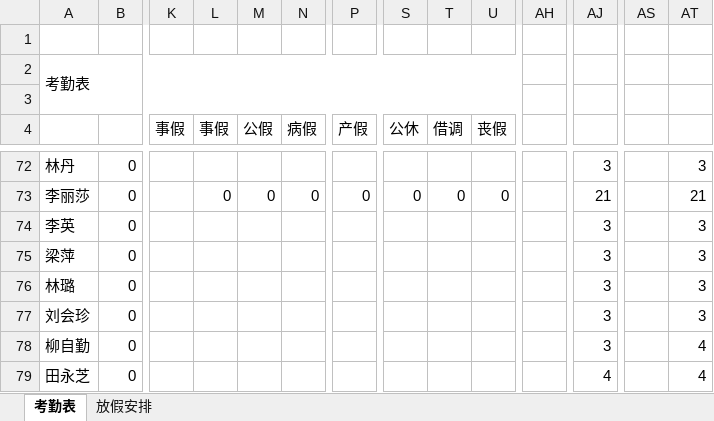
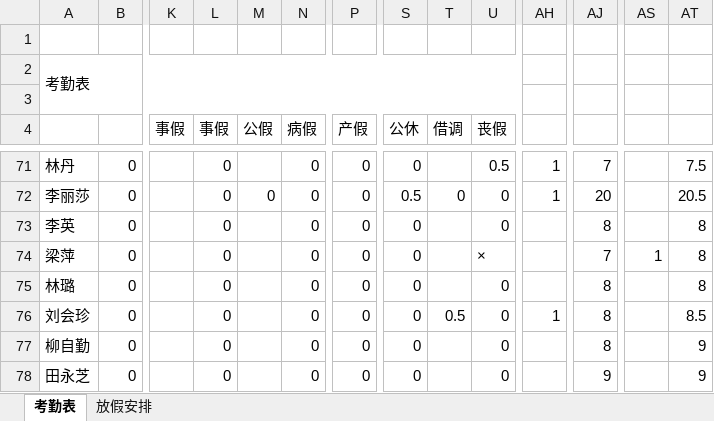
Before and after one commit to 1SOU/py_auto_study, an Excel workbook: autoChectWork/4月份考勤汇总表.xlsx, sheet 考勤表, drawn as a sheet; only a part is shown, gaps mark what is left out; values as stored, in another font and other column widths than the file's, no cell formats; conditional formats not drawn; addresses are those after the commit; the diff covers the shown part only; the diff names each change by its address in the sheet, - before the commit and + after, or states it on an @@ line.

```diff
--- a/autoChectWork/4月份考勤汇总表.xlsx (sheet 考勤表)
+++ b/autoChectWork/4月份考勤汇总表.xlsx (sheet 考勤表)
-L71 (事假): (empty)
+L71 (事假): 0
-N71 (病假): (empty)
+N71 (病假): 0
-P71 (产假): (empty)
+P71 (产假): 0
-S71 (公休): (empty)
+S71 (公休): 0
-U71 (丧假): (empty)
+U71 (丧假): 0.5
-AH71:AH72: (empty)
+AH71:AH72: 1
-AJ71: 3
+AJ71: 7
-AT71: 3
+AT71: 7.5
-S72 (公休): 0
+S72 (公休): 0.5
-AJ72: 21
+AJ72: 20
-AT72: 21
+AT72: 20.5
-L73:L78 (事假): (empty)
+L73:L78 (事假): 0
-N73:N78 (病假): (empty)
+N73:N78 (病假): 0
-P73:P78 (产假): (empty)
+P73:P78 (产假): 0
-S73:S78 (公休): (empty)
+S73:S78 (公休): 0
-U73 (丧假): (empty)
+U73 (丧假): 0
-AJ73: 3
+AJ73: 8
-AT73:AT75: 3
+AT73:AT75: 8
-U74 (丧假): (empty)
+U74 (丧假): ×
-AJ74: 3
+AJ74: 7
-AS74: (empty)
+AS74: 1
-U75:U78 (丧假): (empty)
+U75:U78 (丧假): 0
-AJ75:AJ77: 3
+AJ75:AJ77: 8
-T76 (借调): (empty)
+T76 (借调): 0.5
-AH76: (empty)
+AH76: 1
-AT76: 3
+AT76: 8.5
-AT77:AT78: 4
+AT77:AT78: 9
-AJ78: 4
+AJ78: 9
```
Also changed, not shown: 3 added rows, 5 removed rows and 643 edited cells elsewhere in this sheet, cell formats, formulas that keep their value, 3 other files.
